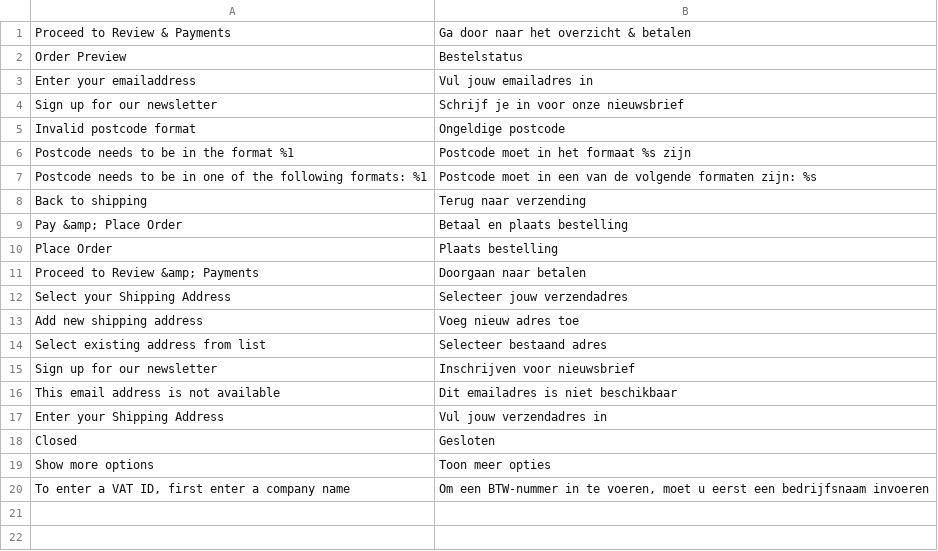
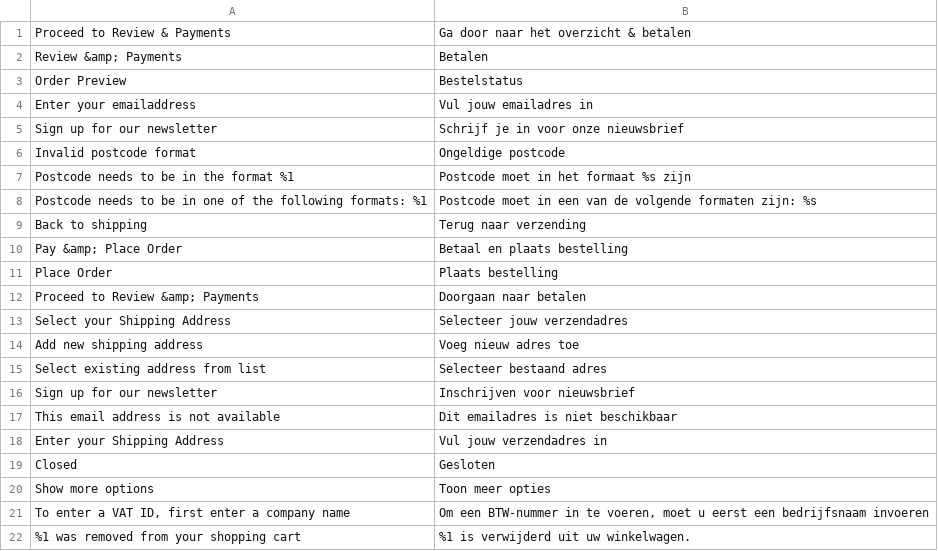
Before and after one commit to LokiCheckout/LokiCheckout_Core, a CSV file: i18n/nl_NL.csv, drawn as a sheet; the diff names each change by its address in the sheet, - before the commit and + after, or states it on an @@ line.

Commit message:
Enhance translations when adding and removing items

```diff
--- a/i18n/nl_NL.csv
+++ b/i18n/nl_NL.csv
+row 2: Review &amp; Payments | Betalen
+row 22: %1 was removed from your shopping cart | %1 is verwijderd uit uw winkelwagen.
```
